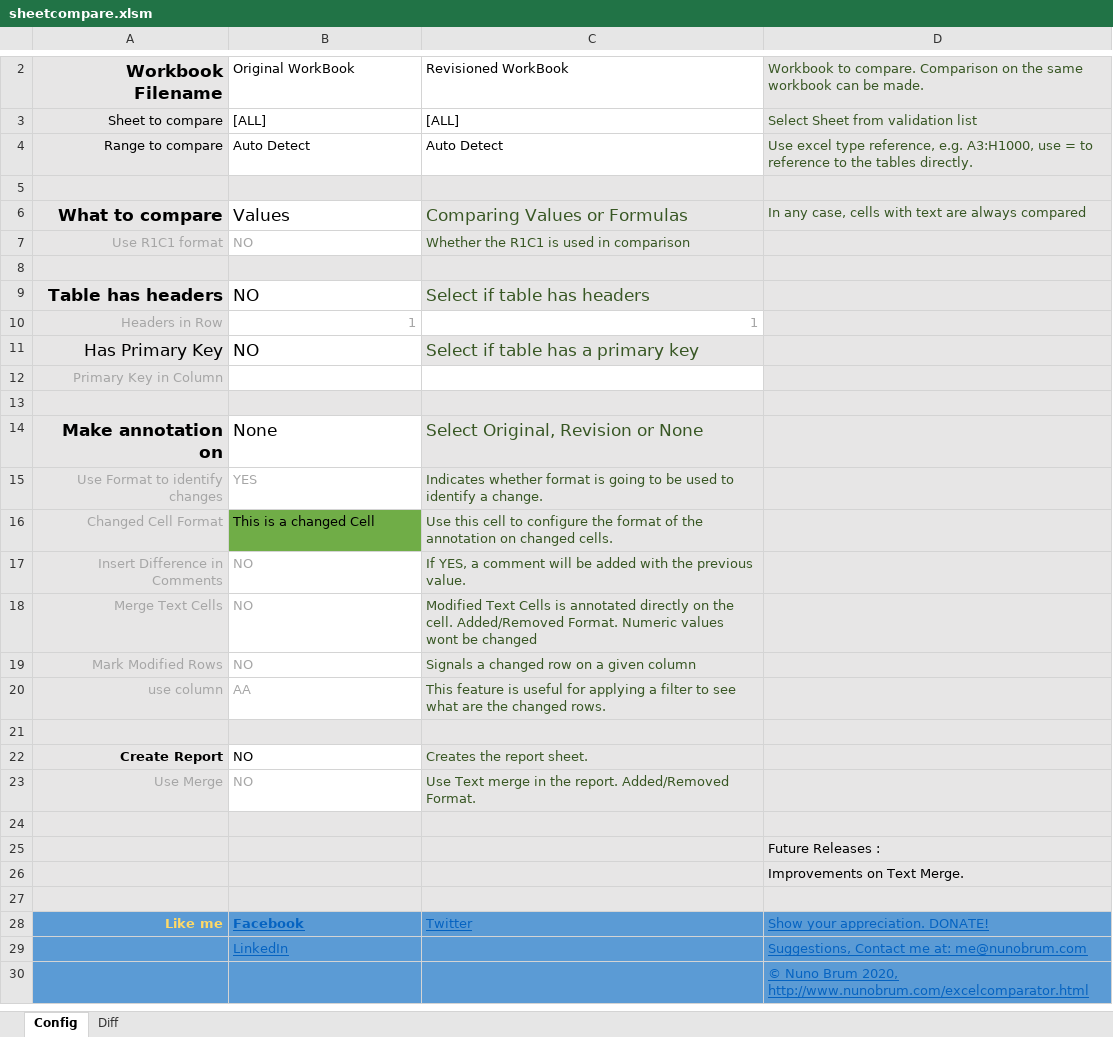
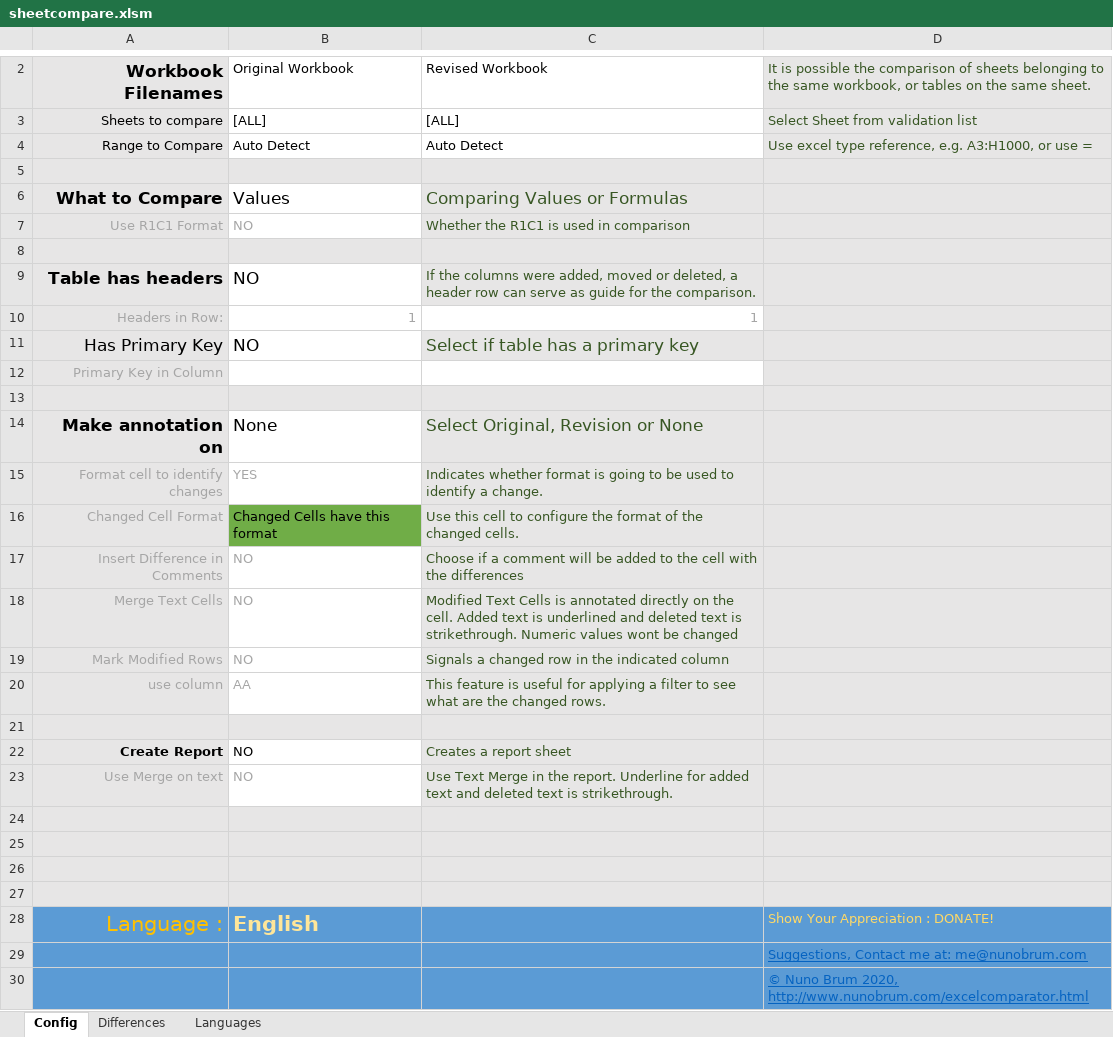
Before and after one commit to nunobrum/ExcelComparator, an Excel workbook: sheetcompare.xlsm, sheet Config, drawn as a sheet; only a part is shown, gaps mark what is left out; values as stored, in another font and other column widths than the file's, no borders; charts and pictures not drawn; removed rows and columns are numbered as before the commit, all else as after; the diff covers the shown part only; the diff names each change by its address in the sheet, - before the commit and + after, or states it on an @@ line.

Commit message:
Version 2.0 (23 May 2020) Multilingual Support (English, Français, Português, Español, русский, and Chinese)

```diff
--- a/sheetcompare.xlsm (sheet Config)
+++ b/sheetcompare.xlsm (sheet Config)
-sheet tab: Diff
+sheet tab: Differences
+sheet tab: Languages
-A2: Workbook Filename
+A2: Workbook Filenames
-B2: Original WorkBook
+B2: Original Workbook
-C2: Revisioned WorkBook
+C2: Revised Workbook
-D2: Workbook to compare. Comparison on the same workbook can be made.
+D2: It is possible the comparison of sheets belonging to the same workbook, or tables on the same sheet.
-A3: Sheet to compare
+A3: Sheets to compare
-A4: Range to compare
+A4: Range to Compare
-D4: …e.g. A3:H1000, use = to reference to the tables directly.
+D4: …e.g. A3:H1000, or use =
-A6: What to compare
+A6: What to Compare
-D6: In any case, cells with text are always compared
+D6: (empty)
-A7: Use R1C1 format
+A7: Use R1C1 Format
-C9: Select if table has headers
+C9: If the columns were added, moved or deleted, a header row can serve as guide for the comparison.
@@ C9 text size: smaller @@
-A10: Headers in Row
+A10: Headers in Row:
-A15: Use Format to identify changes
+A15: Format cell to identify changes
-B16: This is a changed Cell
+B16: Changed Cells have this format
-C16: …of the annotation on changed cells.
+C16: …of the changed cells.
-C17: If YES, a comment will be added with the previous value.
+C17: Choose if a comment will be added to the cell with the differences
-C18: …the cell. Added/Removed Format. Numeric values…
+C18: …the cell. Added text is underlined and deleted text is strikethrough. Numeric values…
-C19: Signals a changed row on a given column
+C19: Signals a changed row in the indicated column
-C22: Creates the report sheet.
+C22: Creates a report sheet
-A23: Use Merge
+A23: Use Merge on text
-C23: Use Text merge in the report. Added/Removed Format.
+C23: Use Text Merge in the report. Underline for added text and deleted text is strikethrough.
-row 25:  |  |  | Future Releases :
-row 26:  |  |  | Improvements on Text Merge.
-row 26: Like me | Facebook | Twitter | Show your appreciation. DONATE!
+row 26: (empty)
-A26:D27 fill: #5B9BD5
+A26:D27 fill: #E7E6E6
-row 27:  | LinkedIn |  | Suggestions, Contact me at: me@nunobrum.com
+row 27: (empty)
+row 28: Language : | English |  | Show Your Appreciation : DONATE!
+row 29:  |  |  | Suggestions, Contact me at: me@nunobrum.com
```
Also changed, not shown: 1 added row and 1 removed row elsewhere in this sheet, sheet Differences, hidden cells, charts or pictures, 6 other files.
